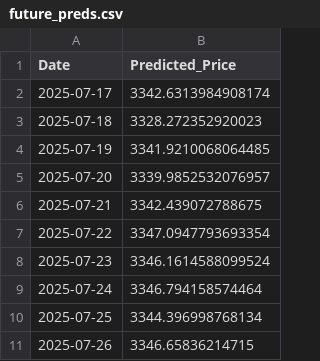
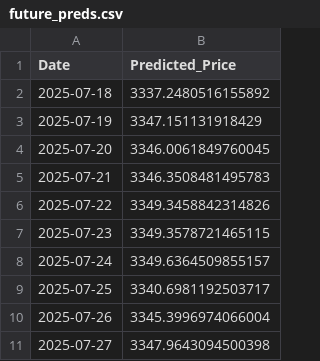
Before and after one commit to samirkj/vcc_project_team07, a CSV file: future_preds.csv, drawn as a sheet.

```diff
--- a/future_preds.csv
+++ b/future_preds.csv
@@ -1,11 +1,11 @@
 Date,Predicted_Price
-2025-07-17,3342.6313984908174
-2025-07-18,3328.272352920023
-2025-07-19,3341.9210068064485
-2025-07-20,3339.9852532076957
-2025-07-21,3342.439072788675
-2025-07-22,3347.0947793693354
-2025-07-23,3346.1614588099524
-2025-07-24,3346.794158574464
-2025-07-25,3344.396998768134
-2025-07-26,3346.65836214715
+2025-07-18,3337.2480516155892
+2025-07-19,3347.151131918429
+2025-07-20,3346.0061849760045
+2025-07-21,3346.3508481495783
+2025-07-22,3349.3458842314826
+2025-07-23,3349.3578721465115
+2025-07-24,3349.6364509855157
+2025-07-25,3340.6981192503717
+2025-07-26,3345.3996974066004
+2025-07-27,3347.9643094500398
```
Also changed, not shown: daily_df.csv, 3 other files.
